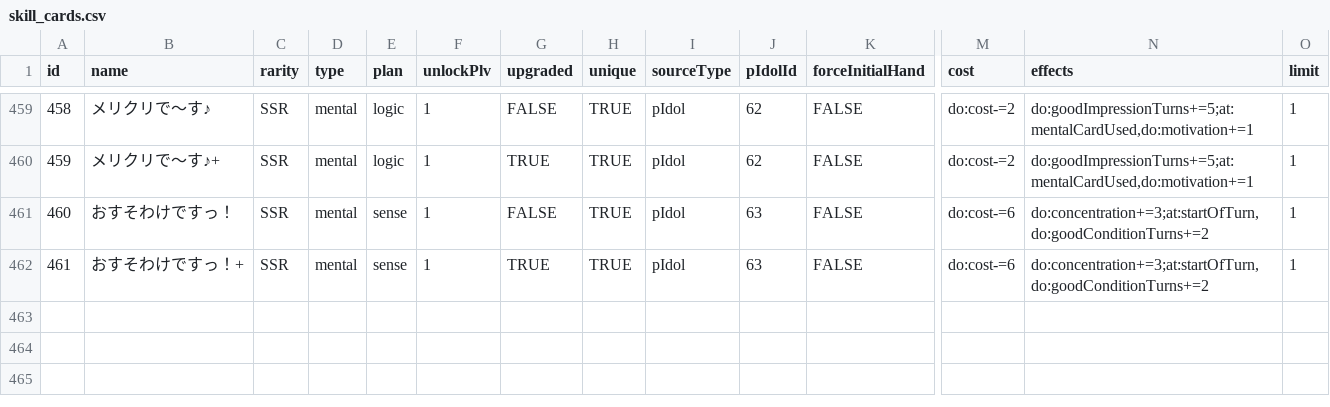
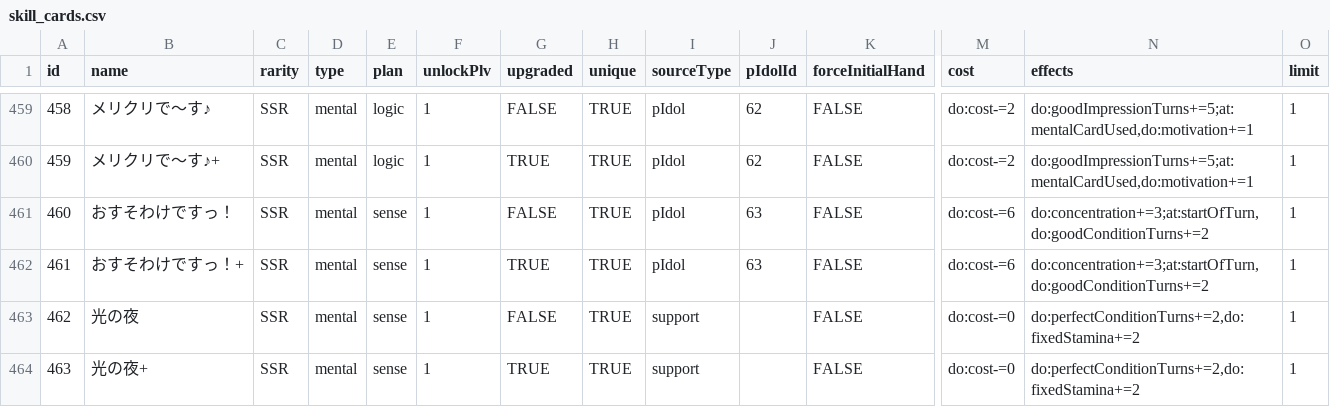
Before and after one commit to surisuririsu/gakumas-data, a CSV file: csv/skill_cards.csv, drawn as a sheet; only a part is shown, gaps mark what is left out; rows hold the shown columns only; the diff names each change by its address in the sheet, - before the commit and + after, or states it on an @@ line.

Commit message:
Add preview of support p-item and card from xmas ume gacha

```diff
--- a/csv/skill_cards.csv
+++ b/csv/skill_cards.csv
+row 463: 462 | 光の夜 | SSR | mental | sense | 1 | FALSE | TRUE | support |  | FALSE | do:cost-=0 | do:perfectConditionTurns+=2,do:fixedStamina+=2 | 1
+row 464: 463 | 光の夜+ | SSR | mental | sense | 1 | TRUE | TRUE | support |  | FALSE | do:cost-=0 | do:perfectConditionTurns+=2,do:fixedStamina+=2 | 1
```
Also changed, not shown: csv/p_items.csv, 13 other files.
